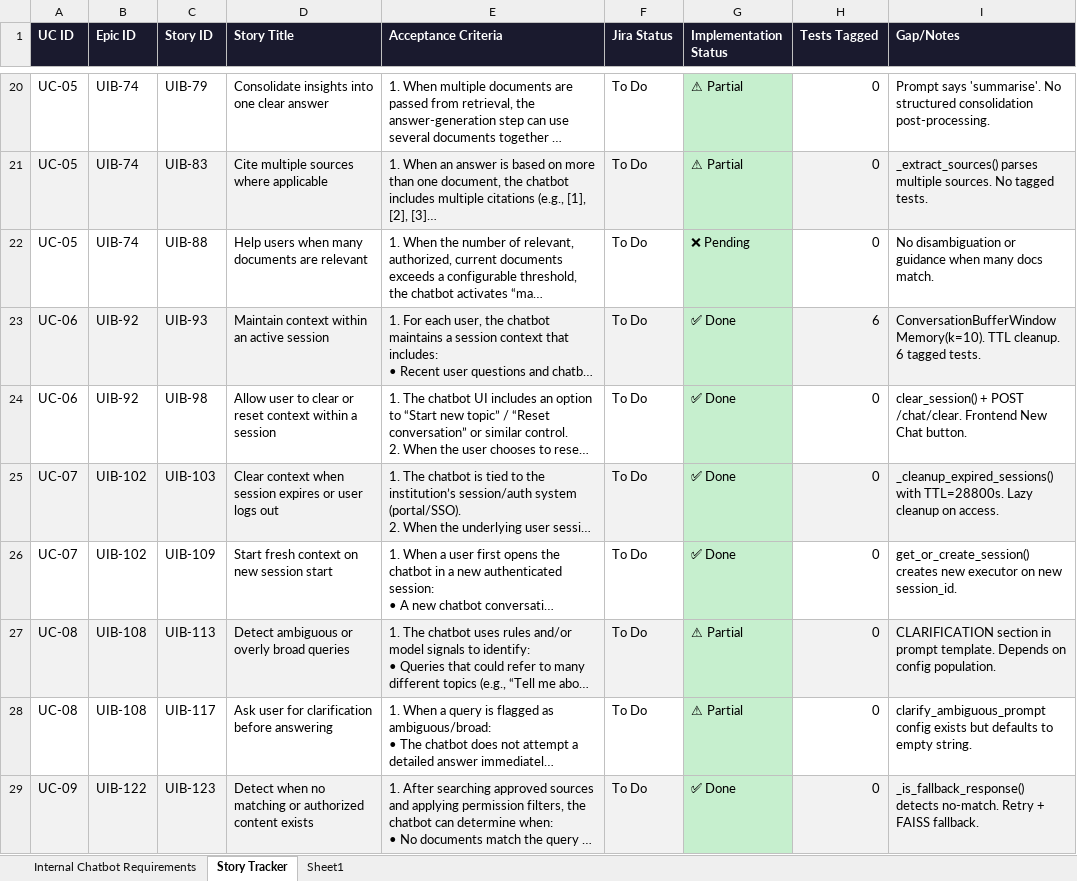
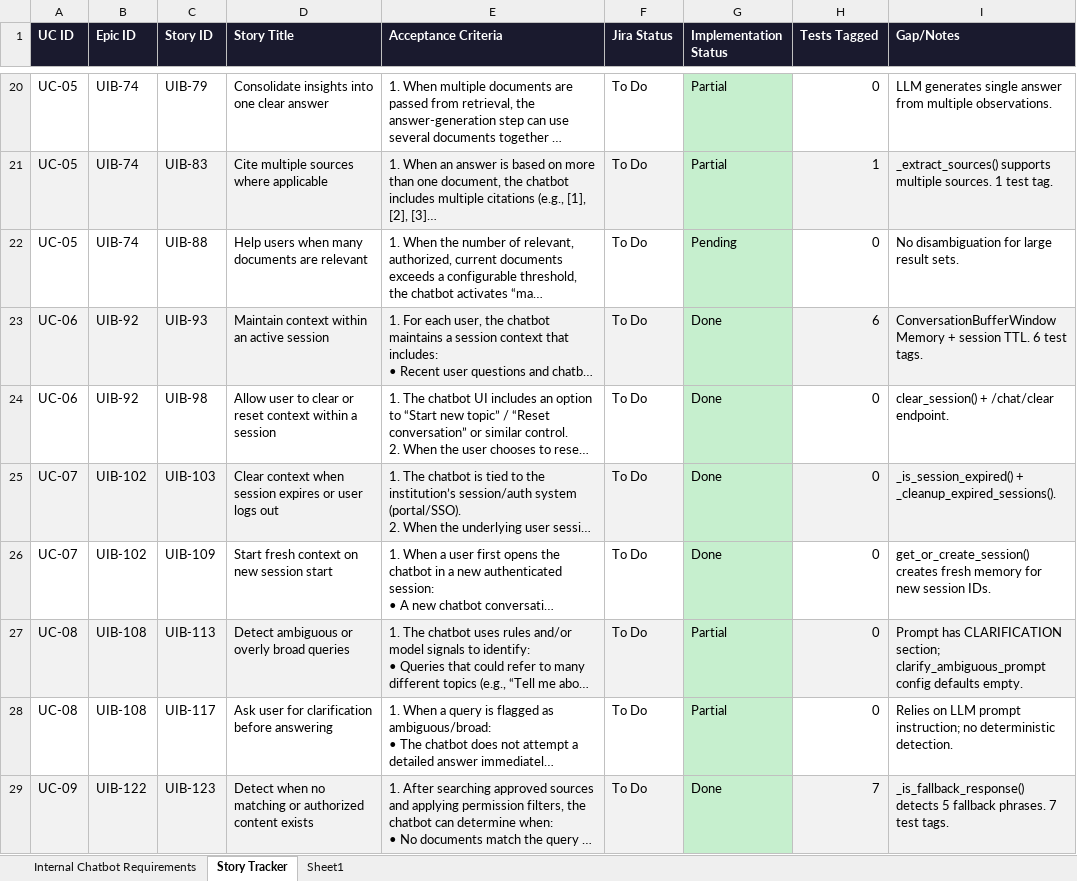
Before and after one commit to soumyashr/agenticallybuiltchatbot, an Excel workbook: INTERNALCHATBOT_REQUIREMENTS_v5.xlsx, sheet Story Tracker, drawn as a sheet; only a part is shown, gaps mark what is left out; long unchanged cells end in …; values as stored, in another font and other column widths than the file's, no borders; the diff covers the shown part only; the diff names each change by its address in the sheet, - before the commit and + after, or states it on an @@ line.

```diff
--- a/INTERNALCHATBOT_REQUIREMENTS_v5.xlsx (sheet Story Tracker)
+++ b/INTERNALCHATBOT_REQUIREMENTS_v5.xlsx (sheet Story Tracker)
-G20:G21 (Implementation Status): ⚠ Partial
+G20:G21 (Implementation Status): Partial
-I20 (Gap/Notes): Prompt says 'summarise'. No structured consolidation post-processing.
+I20 (Gap/Notes): LLM generates single answer from multiple observations.
-H21 (Tests Tagged): 0
+H21 (Tests Tagged): 1
-I21 (Gap/Notes): _extract_sources() parses multiple sources. No tagged tests.
+I21 (Gap/Notes): _extract_sources() supports multiple sources. 1 test tag.
-G22 (Implementation Status): ❌ Pending
+G22 (Implementation Status): Pending
-I22 (Gap/Notes): No disambiguation or guidance when many docs match.
+I22 (Gap/Notes): No disambiguation for large result sets.
-G23:G26 (Implementation Status): ✅ Done
+G23:G26 (Implementation Status): Done
-I23 (Gap/Notes): ConversationBufferWindowMemory(k=10). TTL cleanup. 6 tagged tests.
+I23 (Gap/Notes): ConversationBufferWindowMemory + session TTL. 6 test tags.
-I24 (Gap/Notes): clear_session() + POST /chat/clear. Frontend New Chat button.
+I24 (Gap/Notes): clear_session() + /chat/clear endpoint.
-I25 (Gap/Notes): _cleanup_expired_sessions() with TTL=28800s. Lazy cleanup on access.
+I25 (Gap/Notes): _is_session_expired() + _cleanup_expired_sessions().
-I26 (Gap/Notes): get_or_create_session() creates new executor on new session_id.
+I26 (Gap/Notes): get_or_create_session() creates fresh memory for new session IDs.
-G27:G28 (Implementation Status): ⚠ Partial
+G27:G28 (Implementation Status): Partial
-I27 (Gap/Notes): CLARIFICATION section in prompt template. Depends on config population.
+I27 (Gap/Notes): Prompt has CLARIFICATION section; clarify_ambiguous_prompt config defaults empty.
-I28 (Gap/Notes): clarify_ambiguous_prompt config exists but defaults to empty string.
+I28 (Gap/Notes): Relies on LLM prompt instruction; no deterministic detection.
-G29 (Implementation Status): ✅ Done
+G29 (Implementation Status): Done
-H29 (Tests Tagged): 0
+H29 (Tests Tagged): 7
-I29 (Gap/Notes): _is_fallback_response() detects no-match. Retry + FAISS fallback.
+I29 (Gap/Notes): _is_fallback_response() detects 5 fallback phrases. 7 test tags.
```
Also changed, not shown: 99 edited cells elsewhere in this sheet, sheet Sheet1, sheet Internal Chatbot Requirements.
